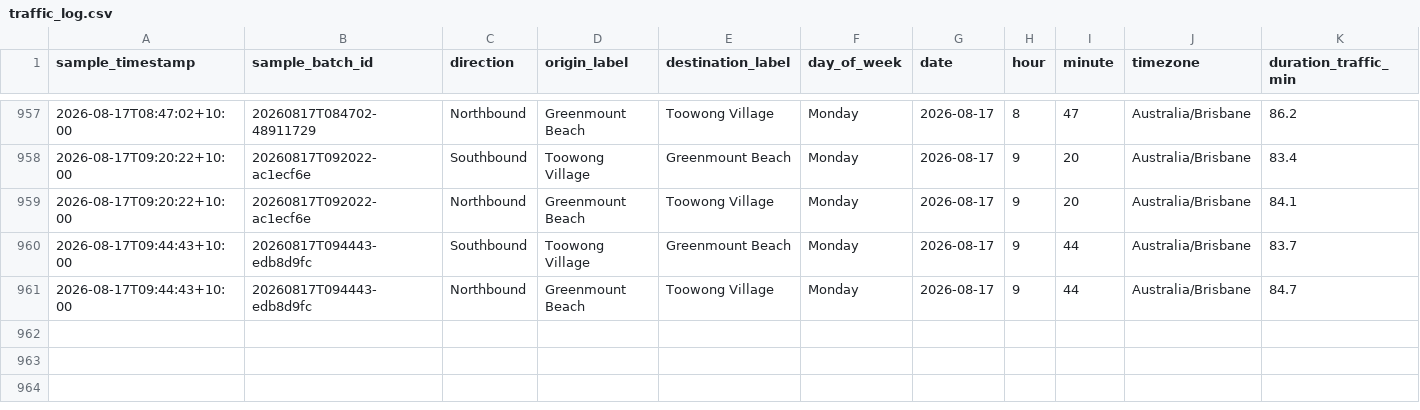
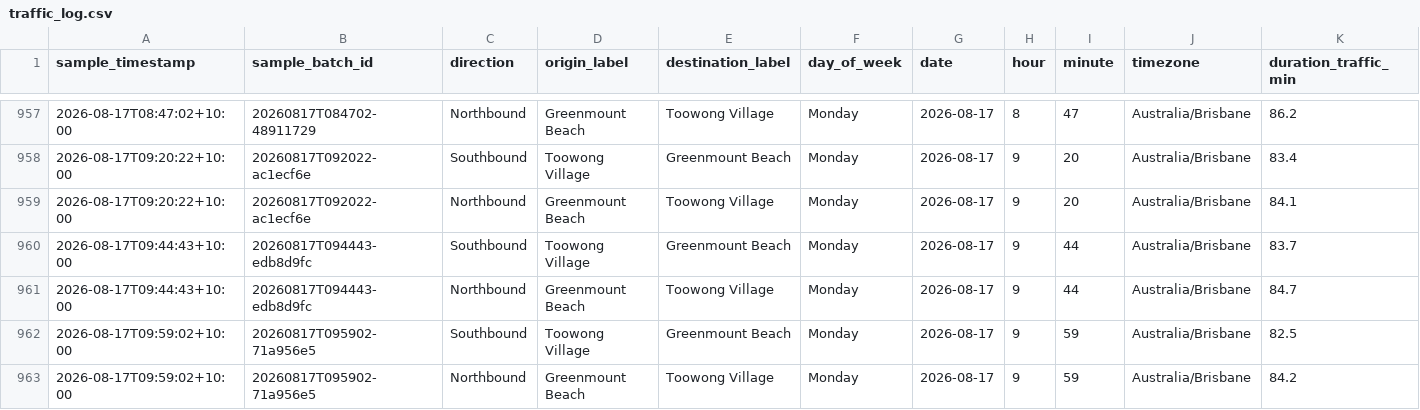
Before and after one commit to buenastardes1015/Routes_API, a CSV file: traffic_log.csv, drawn as a sheet; only a part is shown, gaps mark what is left out; rows hold the shown columns only; the diff names each change by its address in the sheet, - before the commit and + after, or states it on an @@ line.

```diff
--- a/traffic_log.csv
+++ b/traffic_log.csv
+row 962: 2026-08-17T09:59:02+10:00 | 20260817T095902-71a956e5 | Southbound | Toowong Village | Greenmount Beach | Monday | 2026-08-17 | 9 | 59 | Australia/Brisbane | 82.5
+row 963: 2026-08-17T09:59:02+10:00 | 20260817T095902-71a956e5 | Northbound | Greenmount Beach | Toowong Village | Monday | 2026-08-17 | 9 | 59 | Australia/Brisbane | 84.2
```
